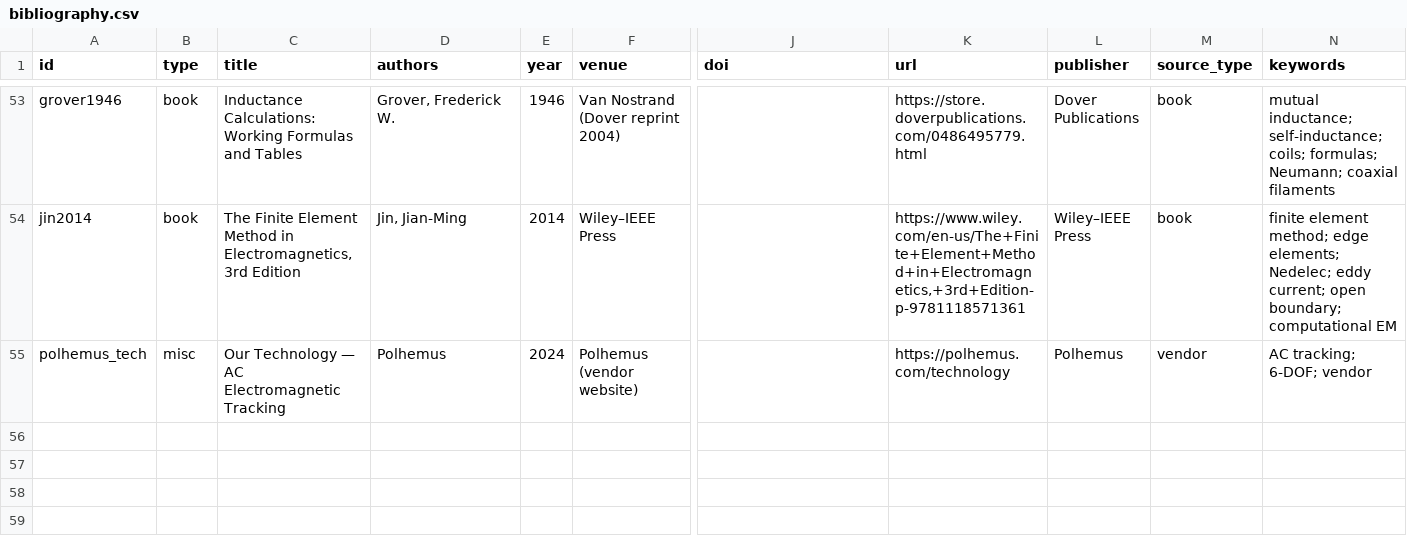
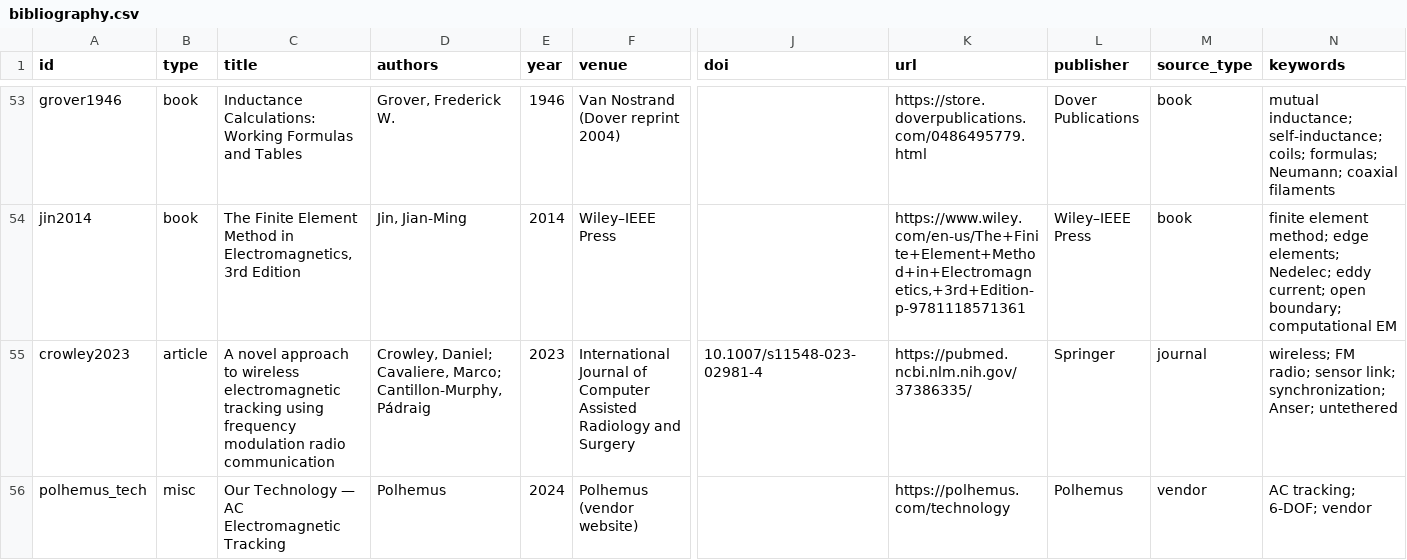
Before and after one commit to neilq1810/emt_study, a CSV file: citations/bibliography.csv, drawn as a sheet; only a part is shown, gaps mark what is left out; rows hold the shown columns only; the diff names each change by its address in the sheet, - before the commit and + after, or states it on an @@ line.

```diff
--- a/citations/bibliography.csv
+++ b/citations/bibliography.csv
+row 55: crowley2023 | article | A novel approach to wireless electromagnetic tracking using frequency modulation radio communication | Crowley, Daniel; Cavaliere, Marco; Cantillon-Murphy, Pádraig | 2023 | International Journal of Computer Assisted Radiology and Surgery | 10.1007/s11548-023-02981-4 | https://pubmed.ncbi.nlm.nih.gov/37386335/ | Springer | journal | wireless; FM radio; sensor link; synchronization; Anser; untethered
```
Also changed, not shown: 4 other files.
